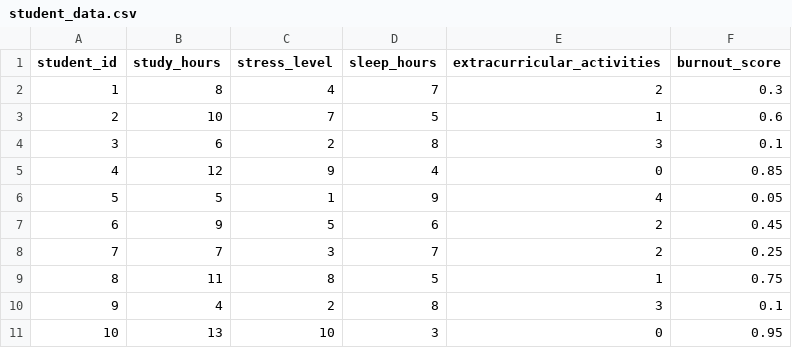
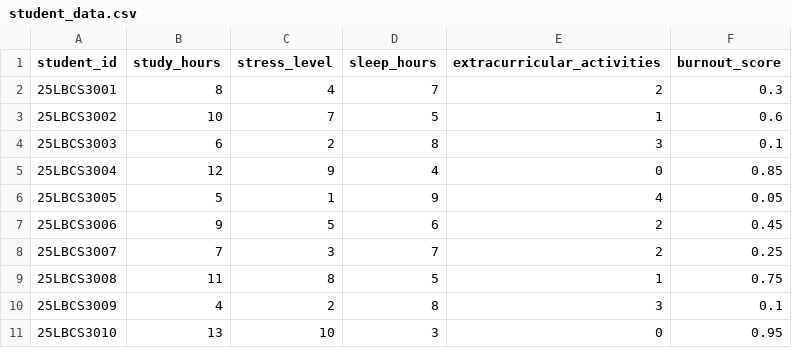
Before and after one commit to karan7307/Python-Project, a CSV file: data/student_data.csv, drawn as a sheet.

```diff
--- a/data/student_data.csv
+++ b/data/student_data.csv
@@ -1,11 +1,11 @@
 student_id,study_hours,stress_level,sleep_hours,extracurricular_activities,burnout_score
-1,8,4,7,2,0.3
-2,10,7,5,1,0.6
-3,6,2,8,3,0.1
-4,12,9,4,0,0.85
-5,5,1,9,4,0.05
-6,9,5,6,2,0.45
-7,7,3,7,2,0.25
-8,11,8,5,1,0.75
-9,4,2,8,3,0.1
-10,13,10,3,0,0.95
+25LBCS3001,8,4,7,2,0.3
+25LBCS3002,10,7,5,1,0.6
+25LBCS3003,6,2,8,3,0.1
+25LBCS3004,12,9,4,0,0.85
+25LBCS3005,5,1,9,4,0.05
+25LBCS3006,9,5,6,2,0.45
+25LBCS3007,7,3,7,2,0.25
+25LBCS3008,11,8,5,1,0.75
+25LBCS3009,4,2,8,3,0.1
+25LBCS3010,13,10,3,0,0.95
```
Also changed, not shown: 1 other file.
